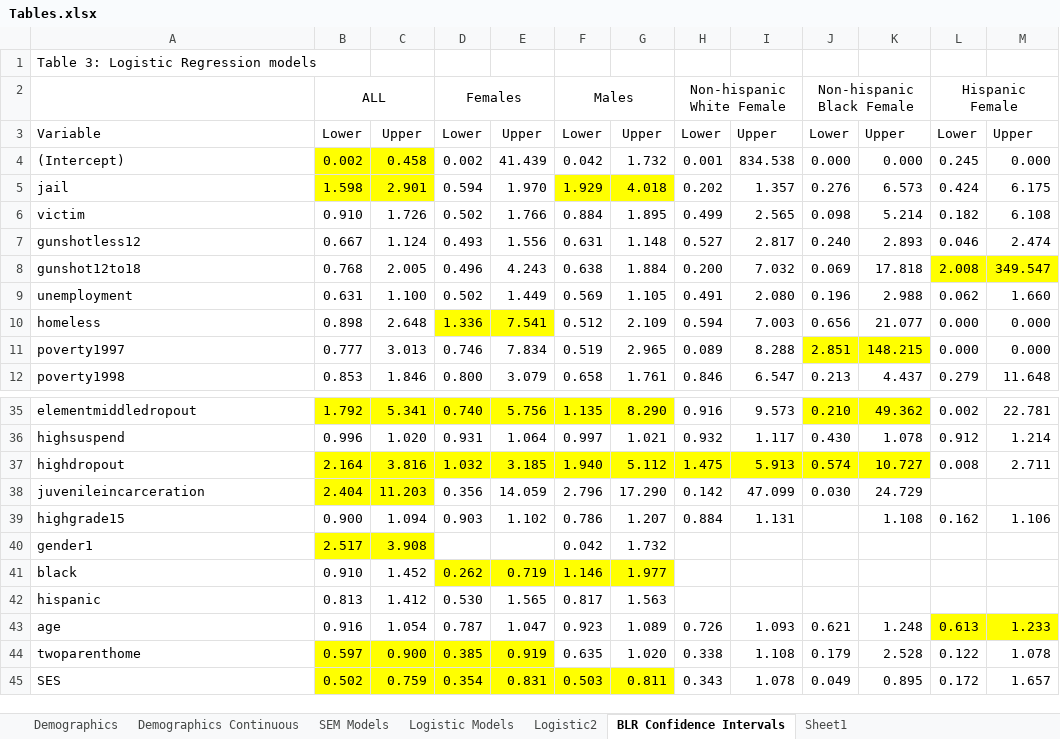
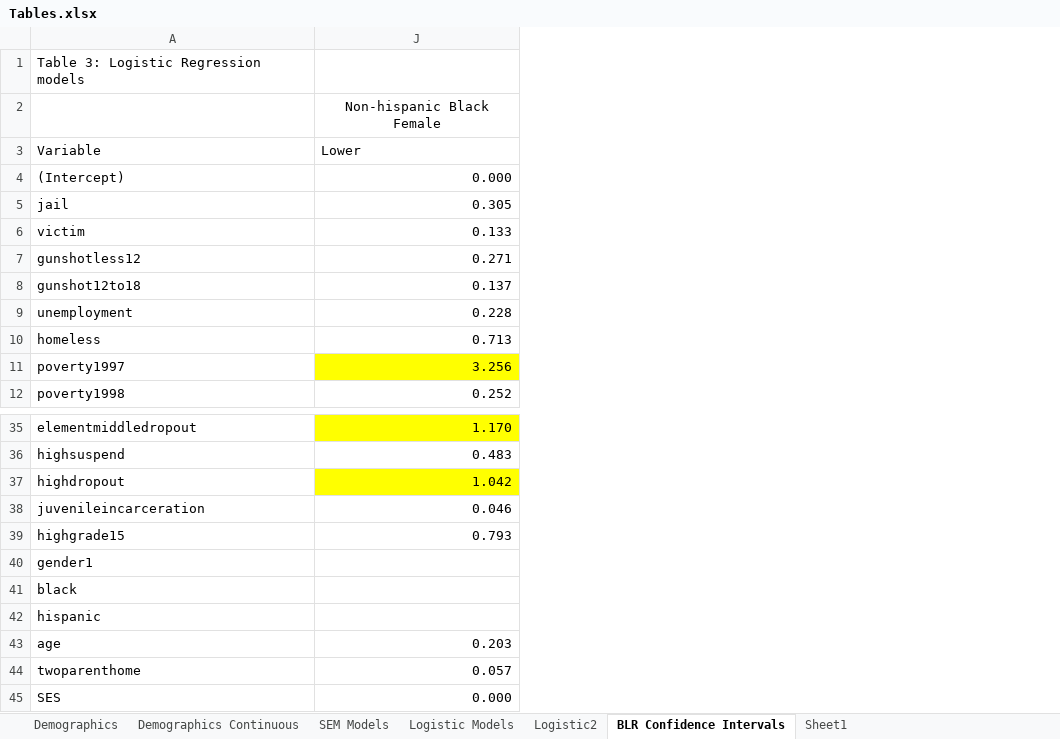
Before and after one commit to N3uralN3twork/R-Projects, an Excel workbook: SEM in R/Tables.xlsx, sheet BLR Confidence Intervals, drawn as a sheet; only a part is shown, gaps mark what is left out; values as stored, in another font and other column widths than the file's, no borders; removed rows and columns are numbered as before the commit, all else as after; the diff covers the shown part only; the diff names each change by its address in the sheet, - before the commit and + after, or states it on an @@ line.

```diff
--- a/SEM in R/Tables.xlsx (sheet BLR Confidence Intervals)
+++ b/SEM in R/Tables.xlsx (sheet BLR Confidence Intervals)
@@ column B hidden, rows 2-12: ALL | Lower | 0.002 | 1.598 | 0.910 | 0.667 | 0.768 | 0.631 | 0.898 | 0.777 | 0.853; rows 35-45: 1.792 | 0.996 | 2.164 | 2.404 | 0.900 | 2.517 | 0.910 | 0.813 | 0.916 | 0.597 | 0.502 @@
@@ column C hidden, rows 3-12: Upper | 0.458 | 2.901 | 1.726 | 1.124 | 2.005 | 1.100 | 2.648 | 3.013 | 1.846; rows 35-45: 5.341 | 1.020 | 3.816 | 11.203 | 1.094 | 3.908 | 1.452 | 1.412 | 1.054 | 0.900 | 0.759 @@
@@ column D hidden, rows 2-12: Females | Lower | 0.002 | 0.594 | 0.502 | 0.493 | 0.496 | 0.502 | 1.336 | 0.746 | 0.800; rows 35-45: 0.740 | 0.931 | 1.032 | 0.356 | 0.903 |  | 0.262 | 0.530 | 0.787 | 0.385 | 0.354 @@
@@ column E hidden, rows 3-12: Upper | 41.439 | 1.970 | 1.766 | 1.556 | 4.243 | 1.449 | 7.541 | 7.834 | 3.079; rows 35-45: 5.756 | 1.064 | 3.185 | 14.059 | 1.102 |  | 0.719 | 1.565 | 1.047 | 0.919 | 0.831 @@
@@ column F hidden, rows 2-12: Males | Lower | 0.042 | 1.929 | 0.884 | 0.631 | 0.638 | 0.569 | 0.512 | 0.519 | 0.658; rows 35-45: 1.135 | 0.997 | 1.940 | 2.796 | 0.786 | 0.042 | 1.146 | 0.817 | 0.923 | 0.635 | 0.503 @@
@@ column G hidden, rows 3-12: Upper | 1.732 | 4.018 | 1.895 | 1.148 | 1.884 | 1.105 | 2.109 | 2.965 | 1.761; rows 35-45: 8.290 | 1.021 | 5.112 | 17.290 | 1.207 | 1.732 | 1.977 | 1.563 | 1.089 | 1.020 | 0.811 @@
@@ column H hidden, rows 2-12: Non-hispanic White Female | Lower | 0.001 | 0.202 | 0.499 | 0.527 | 0.200 | 0.491 | 0.594 | 0.089 | 0.846; rows 35-45: 0.916 | 0.932 | 1.475 | 0.142 | 0.884 |  |  |  | 0.726 | 0.338 | 0.343 @@
@@ column I hidden, rows 3-12: Upper | 834.538 | 1.357 | 2.565 | 2.817 | 7.032 | 2.080 | 7.003 | 8.288 | 6.547; rows 35-45: 9.573 | 1.117 | 5.913 | 47.099 | 1.131 |  |  |  | 1.093 | 1.108 | 1.078 @@
-column J, rows 2-12: Non-hispanic Black Female | Lower | 0.000 | 0.276 | 0.098 | 0.240 | 0.069 | 0.196 | 0.656 | 2.851 | 0.213; rows 35-45: 0.210 | 0.430 | 0.574 | 0.030 |  |  |  |  | 0.621 | 0.179 | 0.049
-column K, rows 3-12: Upper | 0.000 | 6.573 | 5.214 | 2.893 | 17.818 | 2.988 | 21.077 | 148.215 | 4.437; rows 35-45: 49.362 | 1.078 | 10.727 | 24.729 | 1.108 |  |  |  | 1.248 | 2.528 | 0.895
-column L, rows 2-12: Hispanic Female | Lower | 0.245 | 0.424 | 0.182 | 0.046 | 2.008 | 0.062 | 0.000 | 0.000 | 0.279; rows 35-45: 0.002 | 0.912 | 0.008 |  | 0.162 |  |  |  | 0.613 | 0.122 | 0.172
-column M, rows 3-12: Upper | 0.000 | 6.175 | 6.108 | 2.474 | 349.547 | 1.660 | 0.000 | 0.000 | 11.648; rows 35-45: 22.781 | 1.214 | 2.711 |  | 1.106 |  |  |  | 1.233 | 1.078 | 1.657
+column J, rows 2-12: Non-hispanic Black Female | Lower | 0.000 | 0.305 | 0.133 | 0.271 | 0.137 | 0.228 | 0.713 | 3.256 | 0.252; rows 35-45: 1.170 | 0.483 | 1.042 | 0.046 | 0.793 |  |  |  | 0.203 | 0.057 | 0.000
```
Also changed, not shown: 3 added columns and 6 edited cells elsewhere in this sheet, sheet Sheet1, ADD Health/Variable Dictionary.xlsx, 4 other files.
